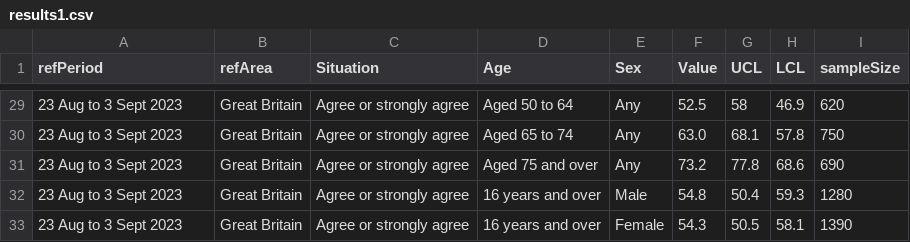
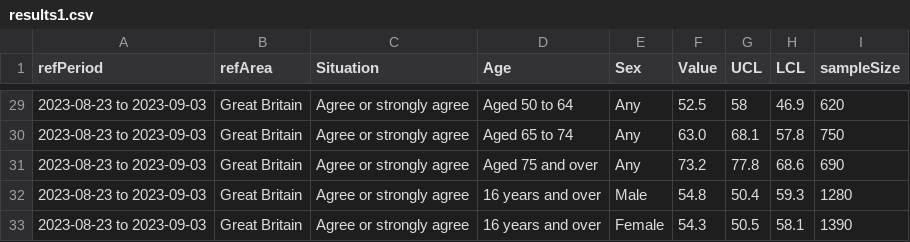
Before and after one commit to FemShow/wellbeing, a CSV file: results1.csv, drawn as a sheet; only a part is shown, gaps mark what is left out; the diff covers the shown part only.

```diff
--- a/results1.csv
+++ b/results1.csv
@@ -29,5 +29,5 @@ refPeriod,refArea,Situation,Age,Sex,Value,UCL,LCL,sampleSize
-23 Aug to 3 Sept 2023,Great Britain,Agree or strongly agree,Aged 50 to 64,Any,52.5,58,46.9,620
-23 Aug to 3 Sept 2023,Great Britain,Agree or strongly agree,Aged 65 to 74,Any,63.0,68.1,57.8,750
-23 Aug to 3 Sept 2023,Great Britain,Agree or strongly agree,Aged 75 and over,Any,73.2,77.8,68.6,690
-23 Aug to 3 Sept 2023,Great Britain,Agree or strongly agree,16 years and over,Male,54.8,50.4,59.3,1280
-23 Aug to 3 Sept 2023,Great Britain,Agree or strongly agree,16 years and over,Female,54.3,50.5,58.1,1390
+2023-08-23 to 2023-09-03,Great Britain,Agree or strongly agree,Aged 50 to 64,Any,52.5,58,46.9,620
+2023-08-23 to 2023-09-03,Great Britain,Agree or strongly agree,Aged 65 to 74,Any,63.0,68.1,57.8,750
+2023-08-23 to 2023-09-03,Great Britain,Agree or strongly agree,Aged 75 and over,Any,73.2,77.8,68.6,690
+2023-08-23 to 2023-09-03,Great Britain,Agree or strongly agree,16 years and over,Male,54.8,50.4,59.3,1280
+2023-08-23 to 2023-09-03,Great Britain,Agree or strongly agree,16 years and over,Female,54.3,50.5,58.1,1390
```
Also changed, not shown: 27 edited cells elsewhere in this file, 1 other file.
